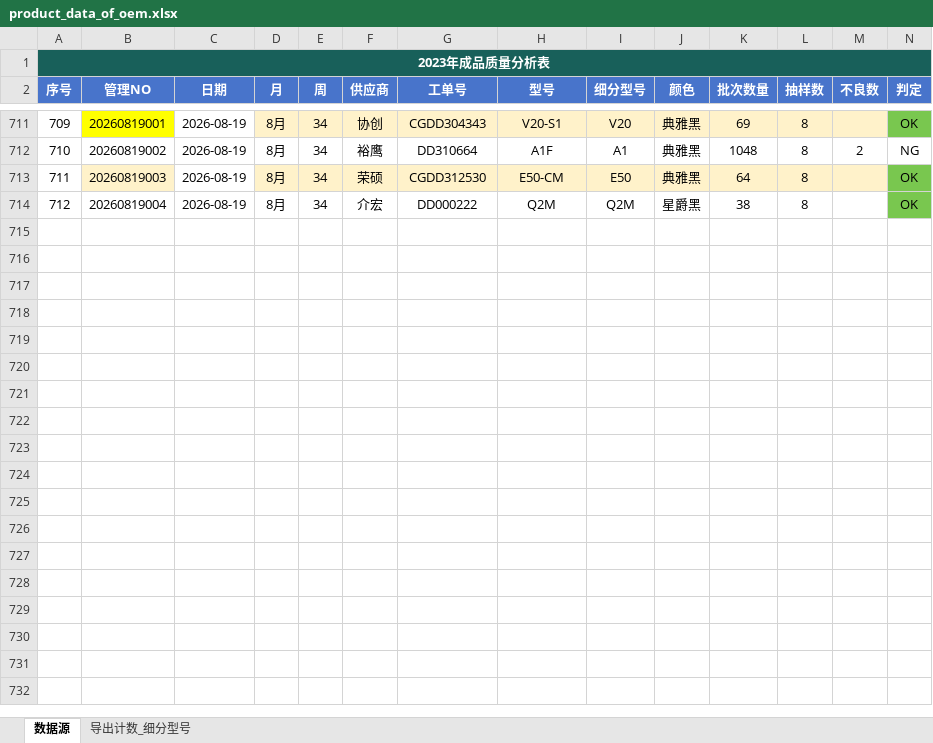
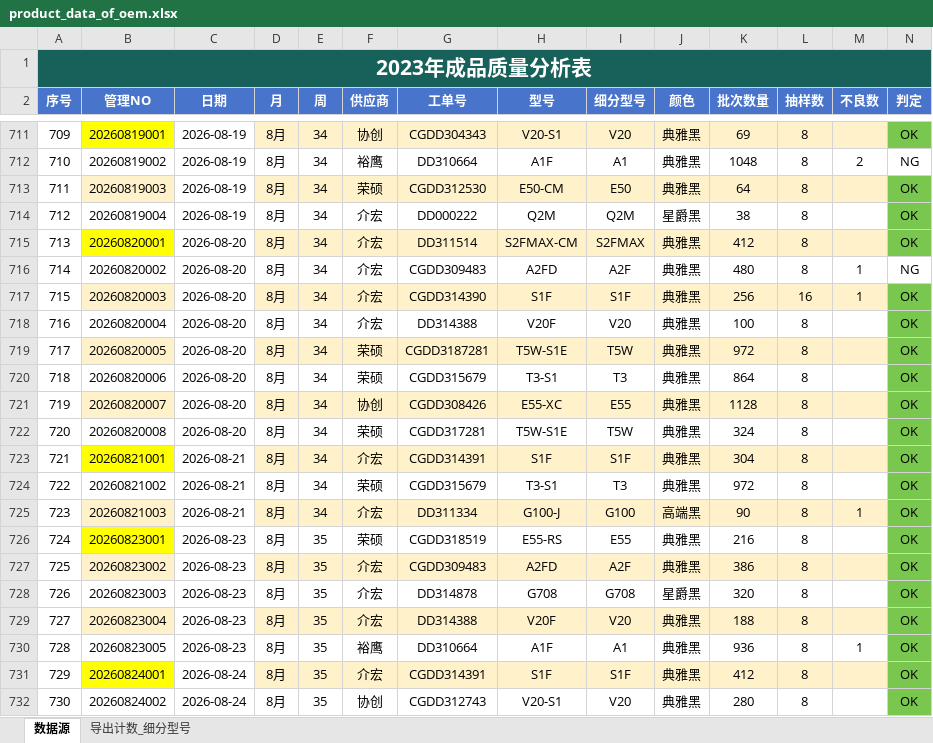
Before and after one commit to jayqunding1988/python_to_charts, an Excel workbook: product_data_of_oem.xlsx, sheet 数据源, drawn as a sheet; only a part is shown, gaps mark what is left out; values as stored, in another font and other column widths than the file's, no borders; conditional formats and table styles not drawn; rows hold the shown columns only; the diff covers the shown part only; the diff names each change by its address in the sheet, - before the commit and + after, or states it on an @@ line.

Commit message:
excel data

```diff
--- a/product_data_of_oem.xlsx (sheet 数据源)
+++ b/product_data_of_oem.xlsx (sheet 数据源)
@@ A1 text size: larger @@
+row 715: 713 | 20260820001 | 2026-08-20 | 8月 | 34 | 介宏 | DD311514 | S2FMAX-CM | S2FMAX | 典雅黑 | 412 | 8 |  | OK
+row 716: 714 | 20260820002 | 2026-08-20 | 8月 | 34 | 介宏 | CGDD309483 | A2FD | A2F | 典雅黑 | 480 | 8 | 1 | NG
+row 717: 715 | 20260820003 | 2026-08-20 | 8月 | 34 | 介宏 | CGDD314390 | S1F | S1F | 典雅黑 | 256 | 16 | 1 | OK
+row 718: 716 | 20260820004 | 2026-08-20 | 8月 | 34 | 介宏 | DD314388 | V20F | V20 | 典雅黑 | 100 | 8 |  | OK
+row 719: 717 | 20260820005 | 2026-08-20 | 8月 | 34 | 荣硕 | CGDD3187281 | T5W-S1E | T5W | 典雅黑 | 972 | 8 |  | OK
+row 720: 718 | 20260820006 | 2026-08-20 | 8月 | 34 | 荣硕 | CGDD315679 | T3-S1 | T3 | 典雅黑 | 864 | 8 |  | OK
+row 721: 719 | 20260820007 | 2026-08-20 | 8月 | 34 | 协创 | CGDD308426 | E55-XC | E55 | 典雅黑 | 1128 | 8 |  | OK
+row 722: 720 | 20260820008 | 2026-08-20 | 8月 | 34 | 荣硕 | CGDD317281 | T5W-S1E | T5W | 典雅黑 | 324 | 8 |  | OK
+row 723: 721 | 20260821001 | 2026-08-21 | 8月 | 34 | 介宏 | CGDD314391 | S1F | S1F | 典雅黑 | 304 | 8 |  | OK
+row 724: 722 | 20260821002 | 2026-08-21 | 8月 | 34 | 荣硕 | CGDD315679 | T3-S1 | T3 | 典雅黑 | 972 | 8 |  | OK
+row 725: 723 | 20260821003 | 2026-08-21 | 8月 | 34 | 介宏 | DD311334 | G100-J | G100 | 高端黑 | 90 | 8 | 1 | OK
+row 726: 724 | 20260823001 | 2026-08-23 | 8月 | 35 | 荣硕 | CGDD318519 | E55-RS | E55 | 典雅黑 | 216 | 8 |  | OK
+row 727: 725 | 20260823002 | 2026-08-23 | 8月 | 35 | 介宏 | CGDD309483 | A2FD | A2F | 典雅黑 | 386 | 8 |  | OK
+row 728: 726 | 20260823003 | 2026-08-23 | 8月 | 35 | 介宏 | DD314878 | G708 | G708 | 星爵黑 | 320 | 8 |  | OK
+row 729: 727 | 20260823004 | 2026-08-23 | 8月 | 35 | 介宏 | DD314388 | V20F | V20 | 典雅黑 | 188 | 8 |  | OK
+row 730: 728 | 20260823005 | 2026-08-23 | 8月 | 35 | 裕鹰 | DD310664 | A1F | A1 | 典雅黑 | 936 | 8 | 1 | OK
+row 731: 729 | 20260824001 | 2026-08-24 | 8月 | 35 | 介宏 | CGDD314391 | S1F | S1F | 典雅黑 | 412 | 8 |  | OK
+row 732: 730 | 20260824002 | 2026-08-24 | 8月 | 35 | 协创 | CGDD312743 | V20-S1 | V20 | 典雅黑 | 280 | 8 |  | OK
```
Also changed, not shown: 18 added rows elsewhere in this sheet.
